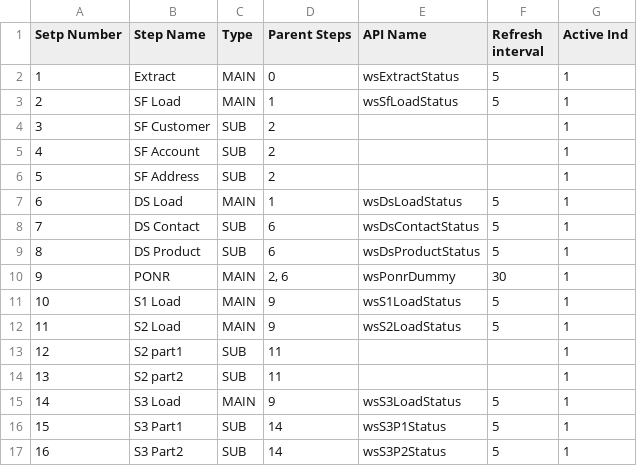
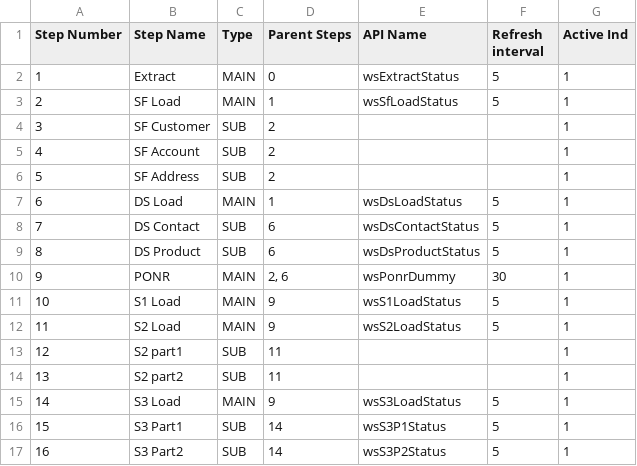
Before and after one commit to dotants/MigMonitor, a CSV file: Implementation/LogicalUnits/MigDummy/Mtable/mtMigMonitorConfig.csv, drawn as a sheet.

```diff
--- a/Implementation/LogicalUnits/MigDummy/Mtable/mtMigMonitorConfig.csv
+++ b/Implementation/LogicalUnits/MigDummy/Mtable/mtMigMonitorConfig.csv
@@ -1,2 +1,2 @@
-Setp Number,Step Name,Type,Parent Steps,API Name,Refresh interval,Active Ind
+Step Number,Step Name,Type,Parent Steps,API Name,Refresh interval,Active Ind
 1,Extract,MAIN,0,wsExtractStatus,5,1
```
Also changed, not shown: 1 other file.
